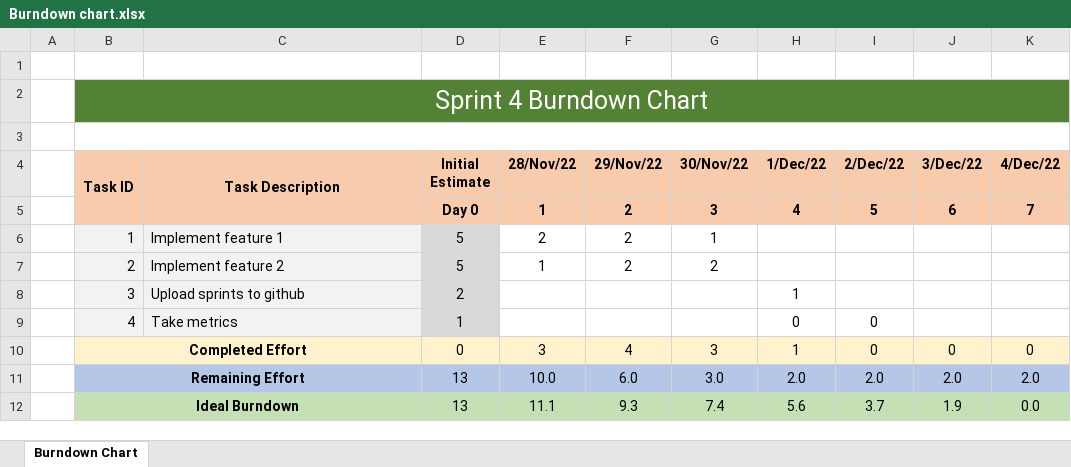
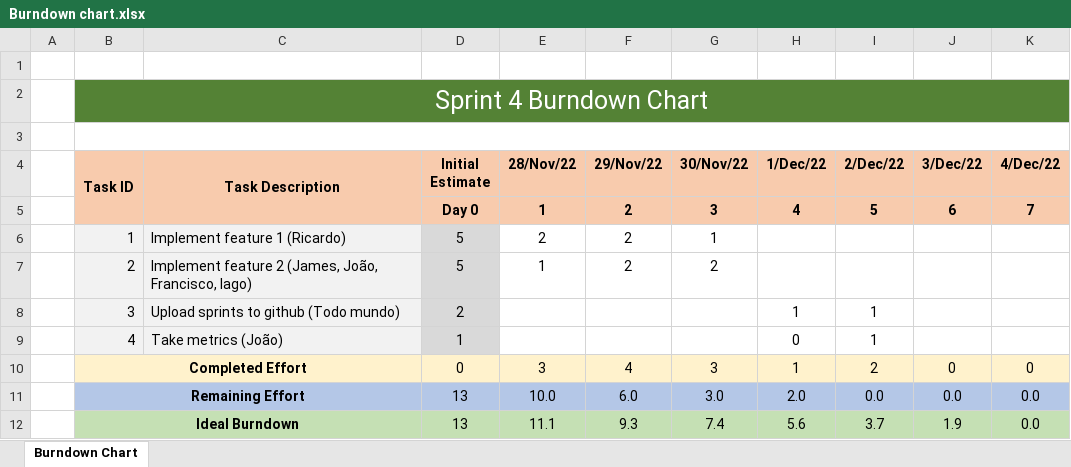
Before and after one commit to jmlcoliveira/ganttproject, an Excel workbook: Project/Phase 2/Sprint4/Burndown chart.xlsx, sheet Burndown Chart, drawn as a sheet; values as stored, in another font and other column widths than the file's, no borders; charts and pictures not drawn; the diff names each change by its address in the sheet, - before the commit and + after, or states it on an @@ line.

```diff
--- a/Project/Phase 2/Sprint4/Burndown chart.xlsx (sheet Burndown Chart)
+++ b/Project/Phase 2/Sprint4/Burndown chart.xlsx (sheet Burndown Chart)
-C6 (Task Description): Implement feature 1
+C6 (Task Description): Implement feature 1 (Ricardo)
-C7 (Task Description): Implement feature 2
+C7 (Task Description): Implement feature 2 (James, João, Francisco, Iago)
-C8 (Task Description): Upload sprints to github
+C8 (Task Description): Upload sprints to github (Todo mundo)
-I8 (2/Dec/22): (empty)
+I8 (2/Dec/22): 1
-C9 (Task Description): Take metrics
+C9 (Task Description): Take metrics (João)
-I9 (2/Dec/22): 0
+I9 (2/Dec/22): 1
-I10 (2/Dec/22): 0
+I10 (2/Dec/22): 2
-I11 (2/Dec/22): 2.0
+I11 (2/Dec/22): 0.0
-J11 (3/Dec/22): 2.0
+J11 (3/Dec/22): 0.0
-K11 (4/Dec/22): 2.0
+K11 (4/Dec/22): 0.0
```
Also changed, not shown: charts or pictures, Project/Phase 2/Sprint3/Sprint Backlog.xlsx, Project/Phase 2/Sprint4/Sprint Backlog.xlsx, 1 other file.
